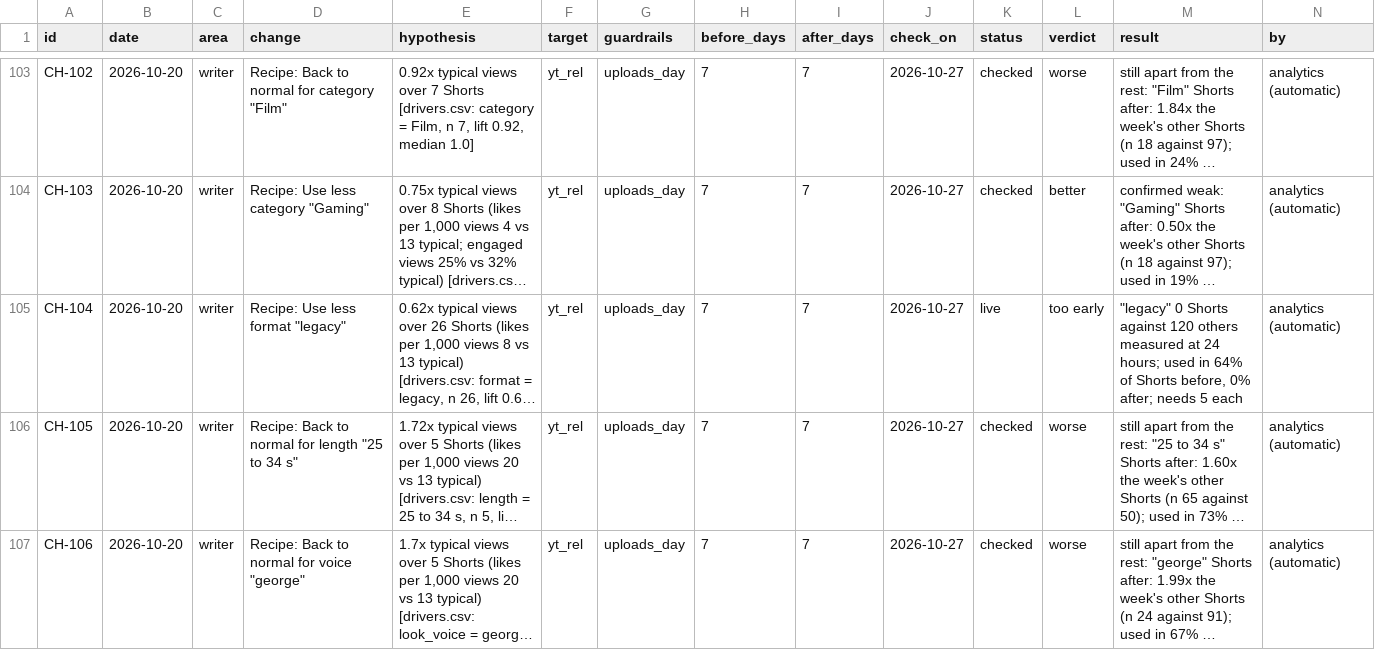
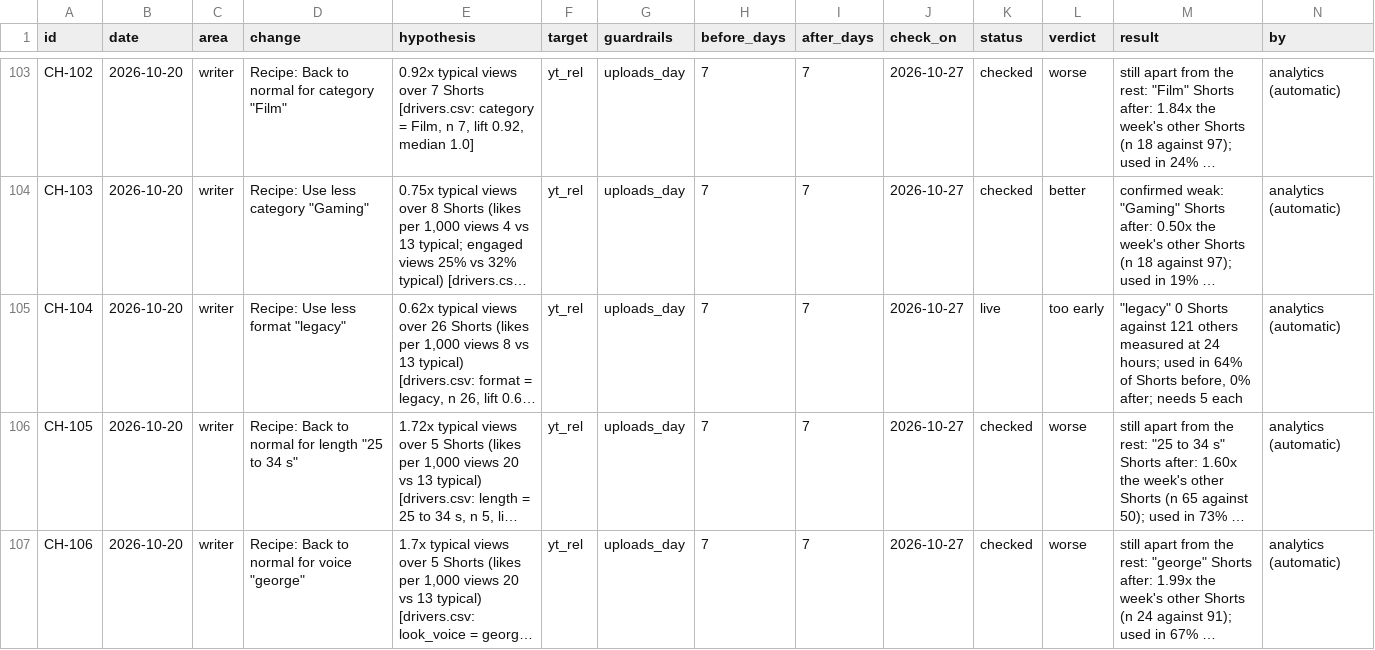
Before and after one commit to quickplay-studio/quickplay-autopilot, a CSV file: analytics/changes.csv, drawn as a sheet; only a part is shown, gaps mark what is left out; long unchanged cells end in …; the diff covers the shown part only; the diff names each change by its address in the sheet, - before the commit and + after, or states it on an @@ line.

```diff
--- a/analytics/changes.csv
+++ b/analytics/changes.csv
-M105 (result): …Shorts against 120 others measured…
+M105 (result): …Shorts against 121 others measured…
```
Also changed, not shown: 3 edited cells elsewhere in this file, analytics/breakouts.csv, analytics/daily.csv, 7 other files.
